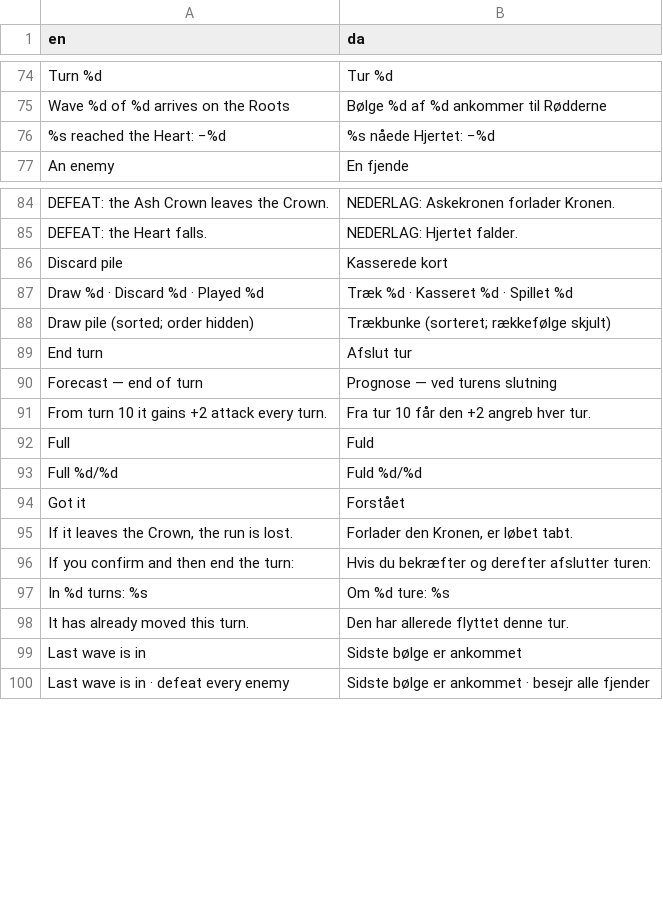
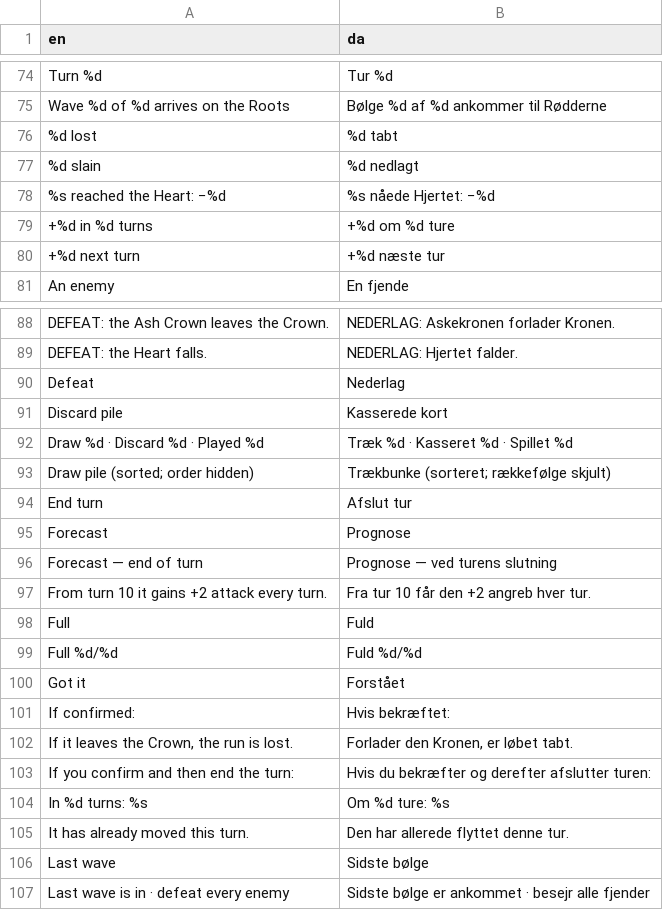
Before and after one commit to sebastianlistfeirup/Lastroot, a CSV file: localization/translations.csv, drawn as a sheet; only a part is shown, gaps mark what is left out.

```diff
--- a/localization/translations.csv
+++ b/localization/translations.csv
@@ -75,3 +75,7 @@ Turn %d,Tur %d
 Wave %d of %d arrives on the Roots,Bølge %d af %d ankommer til Rødderne
+%d lost,%d tabt
+%d slain,%d nedlagt
 %s reached the Heart: −%d,%s nåede Hjertet: −%d
++%d in %d turns,+%d om %d ture
++%d next turn,+%d næste tur
 An enemy,En fjende
@@ -85,2 +89,3 @@ DEFEAT: the Ash Crown leaves the Crown.,NEDERLAG: Askekronen forlader Kronen.
 DEFEAT: the Heart falls.,NEDERLAG: Hjertet falder.
+Defeat,Nederlag
 Discard pile,Kasserede kort
@@ -89,2 +94,3 @@ Draw pile (sorted; order hidden),Trækbunke (sorteret; rækkefølge skjult)
 End turn,Afslut tur
+Forecast,Prognose
 Forecast — end of turn,Prognose — ved turens slutning
@@ -94,2 +100,3 @@ Full %d/%d,Fuld %d/%d
 Got it,Forstået
+If confirmed:,Hvis bekræftet:
 "If it leaves the Crown, the run is lost.","Forlader den Kronen, er løbet tabt."
@@ -98,3 +105,3 @@ In %d turns: %s,Om %d ture: %s
 It has already moved this turn.,Den har allerede flyttet denne tur.
-Last wave is in,Sidste bølge er ankommet
+Last wave,Sidste bølge
 Last wave is in · defeat every enemy,Sidste bølge er ankommet · besejr alle fjender
```
Also changed, not shown: 5 other files.
